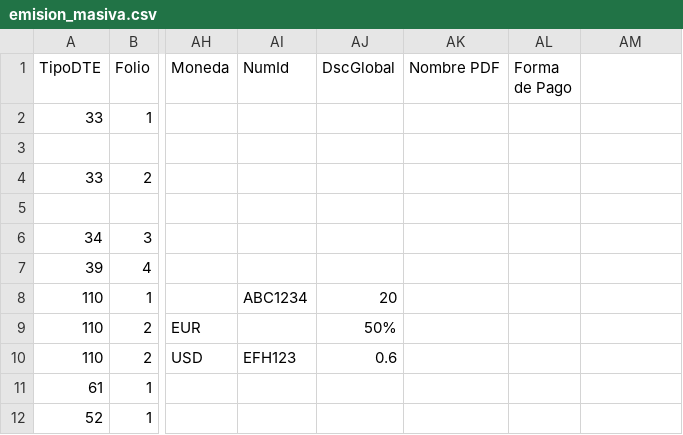
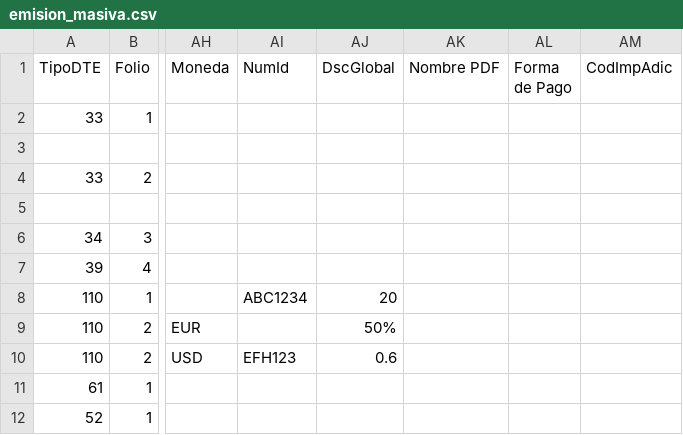
Before and after one commit to LibreDTE/libredte-app-community, a CSV file: website/Module/Dte/webroot/archivos/emision_masiva.csv, drawn as a sheet; only a part is shown, gaps mark what is left out; the diff names each change by its address in the sheet, - before the commit and + after, or states it on an @@ line.

Commit message:
Se agrega columna para impuesto adicional en emisión masiva.

```diff
--- a/website/Module/Dte/webroot/archivos/emision_masiva.csv
+++ b/website/Module/Dte/webroot/archivos/emision_masiva.csv
-AM1: (empty)
+AM1: CodImpAdic
```
Also changed, not shown: 2 other files.
